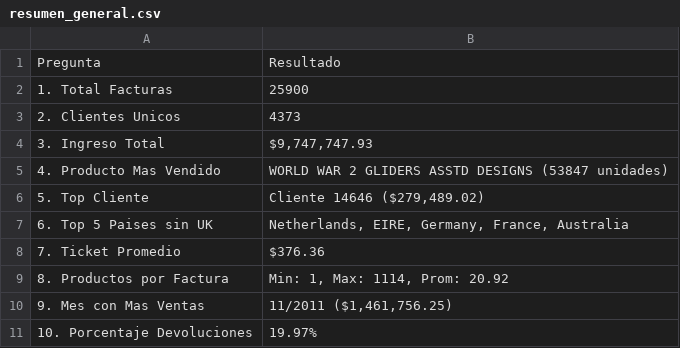
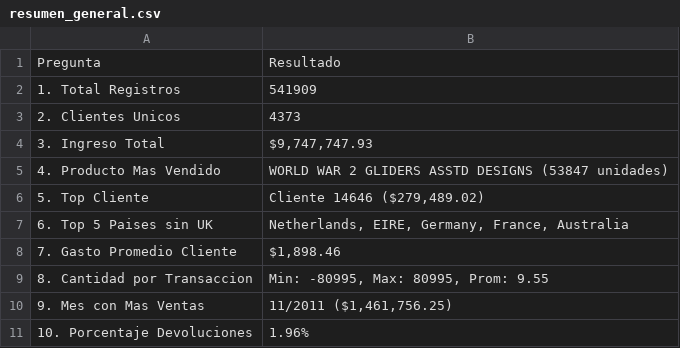
Before and after one commit to FireSouls25/pyspark-taller1, a CSV file: resultados/resumen_general.csv, drawn as a sheet.

```diff
--- a/resultados/resumen_general.csv
+++ b/resultados/resumen_general.csv
@@ -1,3 +1,3 @@
 Pregunta,Resultado
-1. Total Facturas,25900
+1. Total Registros,541909
 2. Clientes Unicos,4373
@@ -7,5 +7,5 @@ Pregunta,Resultado
 6. Top 5 Paises sin UK,"Netherlands, EIRE, Germany, France, Australia"
-7. Ticket Promedio,$376.36
-8. Productos por Factura,"Min: 1, Max: 1114, Prom: 20.92"
+7. Gasto Promedio Cliente,"$1,898.46"
+8. Cantidad por Transaccion,"Min: -80995, Max: 80995, Prom: 9.55"
 9. Mes con Mas Ventas,"11/2011 ($1,461,756.25)"
-10. Porcentaje Devoluciones,19.97%
+10. Porcentaje Devoluciones,1.96%
```
Also changed, not shown: 9 other files.
